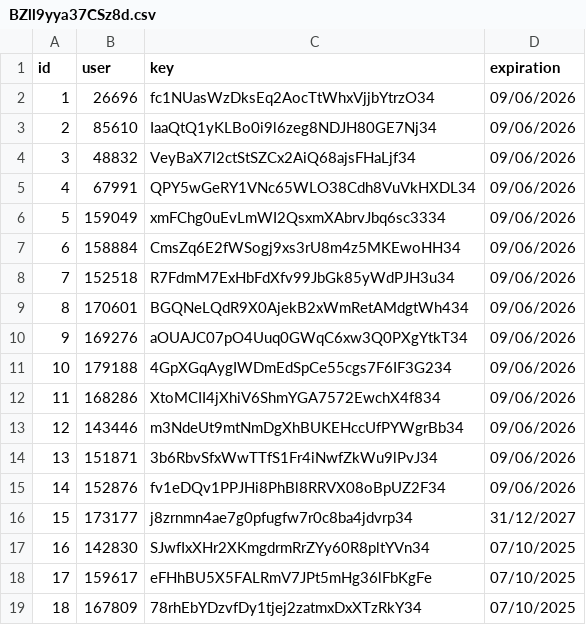
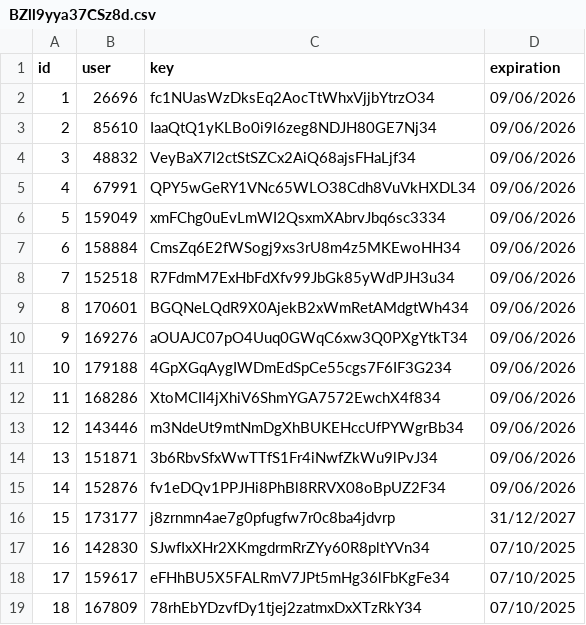
Before and after one commit to IntelVN/AqUJ9AcO4VgUXxz, a CSV file: BZll9yya37CSz8d.csv, drawn as a sheet.

Commit message:
test
test

```diff
--- a/BZll9yya37CSz8d.csv
+++ b/BZll9yya37CSz8d.csv
@@ -15,5 +15,5 @@ id,user,key,expiration
 14,152876,fv1eDQv1PPJHi8PhBl8RRVX08oBpUZ2F34,09/06/2026
-15,173177,j8zrnmn4ae7g0pfugfw7r0c8ba4jdvrp34,31/12/2027
+15,173177,j8zrnmn4ae7g0pfugfw7r0c8ba4jdvrp,31/12/2027
 16,142830,SJwfIxXHr2XKmgdrmRrZYy60R8pltYVn34,07/10/2025
-17,159617,eFHhBU5X5FALRmV7JPt5mHg36lFbKgFe,07/10/2025
+17,159617,eFHhBU5X5FALRmV7JPt5mHg36lFbKgFe34,07/10/2025
 18,167809,78rhEbYDzvfDy1tjej2zatmxDxXTzRkY34,07/10/2025
```
